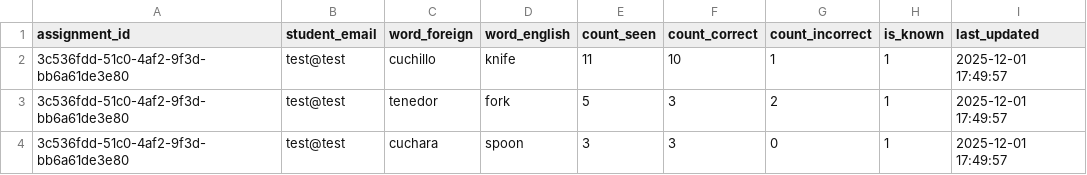
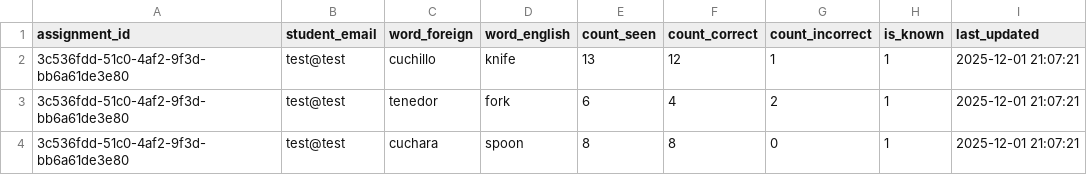
Before and after one commit to malakamahdy/SMRTVocab2.0, a CSV file: backend/ClassroomAssignmentProgress.csv, drawn as a sheet.

Commit message:
Update student progress and word statistics in CSV files
- Modified ClassroomAssignmentProgress.csv to reflect updated counts for words 'cuchillo', 'tenedor', and 'cuchara' with new seen and correct counts.
- Updated test@test_Spanish.csv to correct the known status for 'desde' and adjust word statistics for 'cuchillo', 'tenedor', and 'cuchara' to align with recent progress tracking.

```diff
--- a/backend/ClassroomAssignmentProgress.csv
+++ b/backend/ClassroomAssignmentProgress.csv
@@ -1,4 +1,4 @@
 assignment_id,student_email,word_foreign,word_english,count_seen,count_correct,count_incorrect,is_known,last_updated
-3c536fdd-51c0-4af2-9f3d-bb6a61de3e80,test@test,cuchillo,knife,11,10,1,1,2025-12-01 17:49:57
-3c536fdd-51c0-4af2-9f3d-bb6a61de3e80,test@test,tenedor,fork,5,3,2,1,2025-12-01 17:49:57
-3c536fdd-51c0-4af2-9f3d-bb6a61de3e80,test@test,cuchara,spoon,3,3,0,1,2025-12-01 17:49:57
+3c536fdd-51c0-4af2-9f3d-bb6a61de3e80,test@test,cuchillo,knife,13,12,1,1,2025-12-01 21:07:21
+3c536fdd-51c0-4af2-9f3d-bb6a61de3e80,test@test,tenedor,fork,6,4,2,1,2025-12-01 21:07:21
+3c536fdd-51c0-4af2-9f3d-bb6a61de3e80,test@test,cuchara,spoon,8,8,0,1,2025-12-01 21:07:21
```
Also changed, not shown: backend/UserWords/test@test_Spanish.csv.
